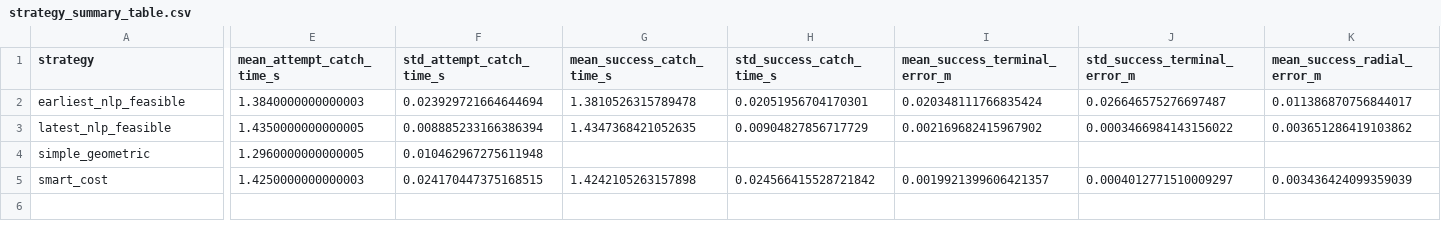
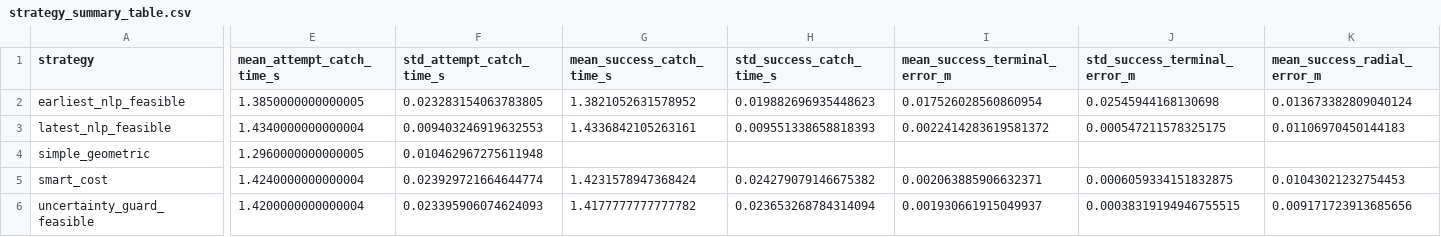
Before and after one commit to linenmin/Robotics_Enmin_Kaixi, a CSV file: Project/outputs/high_score/noise_downstream_3p0mm/strategy_summary_table.csv, drawn as a sheet; only a part is shown, gaps mark what is left out; rows hold the shown columns only; the diff covers the shown part only; the diff names each change by its address in the sheet, - before the commit and + after, or states it on an @@ line.

```diff
--- a/Project/outputs/high_score/noise_downstream_3p0mm/strategy_summary_table.csv
+++ b/Project/outputs/high_score/noise_downstream_3p0mm/strategy_summary_table.csv
-E2 (mean_attempt_catch_time_s): 1.3840000000000003
+E2 (mean_attempt_catch_time_s): 1.3850000000000005
-F2 (std_attempt_catch_time_s): 0.023929721664644694
+F2 (std_attempt_catch_time_s): 0.023283154063783805
-G2 (mean_success_catch_time_s): 1.3810526315789478
+G2 (mean_success_catch_time_s): 1.3821052631578952
-H2 (std_success_catch_time_s): 0.02051956704170301
+H2 (std_success_catch_time_s): 0.019882696935448623
-I2 (mean_success_terminal_error_m): 0.020348111766835424
+I2 (mean_success_terminal_error_m): 0.017526028560860954
-J2 (std_success_terminal_error_m): 0.026646575276697487
+J2 (std_success_terminal_error_m): 0.02545944168130698
-K2 (mean_success_radial_error_m): 0.011386870756844017
+K2 (mean_success_radial_error_m): 0.013673382809040124
-E3 (mean_attempt_catch_time_s): 1.4350000000000005
+E3 (mean_attempt_catch_time_s): 1.4340000000000004
-F3 (std_attempt_catch_time_s): 0.008885233166386394
+F3 (std_attempt_catch_time_s): 0.009403246919632553
-G3 (mean_success_catch_time_s): 1.4347368421052635
+G3 (mean_success_catch_time_s): 1.4336842105263161
-H3 (std_success_catch_time_s): 0.00904827856717729
+H3 (std_success_catch_time_s): 0.009551338658818393
-I3 (mean_success_terminal_error_m): 0.002169682415967902
+I3 (mean_success_terminal_error_m): 0.0022414283619581372
-J3 (std_success_terminal_error_m): 0.0003466984143156022
+J3 (std_success_terminal_error_m): 0.000547211578325175
-K3 (mean_success_radial_error_m): 0.003651286419103862
+K3 (mean_success_radial_error_m): 0.01106970450144183
-E5 (mean_attempt_catch_time_s): 1.4250000000000003
+E5 (mean_attempt_catch_time_s): 1.4240000000000004
-F5 (std_attempt_catch_time_s): 0.024170447375168515
+F5 (std_attempt_catch_time_s): 0.023929721664644774
-G5 (mean_success_catch_time_s): 1.4242105263157898
+G5 (mean_success_catch_time_s): 1.4231578947368424
-H5 (std_success_catch_time_s): 0.024566415528721842
+H5 (std_success_catch_time_s): 0.024279079146675382
-I5 (mean_success_terminal_error_m): 0.0019921399606421357
+I5 (mean_success_terminal_error_m): 0.002063885906632371
-J5 (std_success_terminal_error_m): 0.0004012771510009297
+J5 (std_success_terminal_error_m): 0.0006059334151832875
-K5 (mean_success_radial_error_m): 0.003436424099359039
+K5 (mean_success_radial_error_m): 0.01043021232754453
+row 6: uncertainty_guard_feasible | 1.4200000000000004 | 0.023395906074624093 | 1.4177777777777782 | 0.023653268784314094 | 0.001930661915049937 | 0.00038319194946755515 | 0.009171723913685656
```
Also changed, not shown: 16 edited cells elsewhere in this file, Project/outputs/high_score/noise_downstream_10p0mm/strategy_summary_table.csv, Project/outputs/high_score/noise_downstream_1p0mm/strategy_summary_table.csv, 27 other files.
